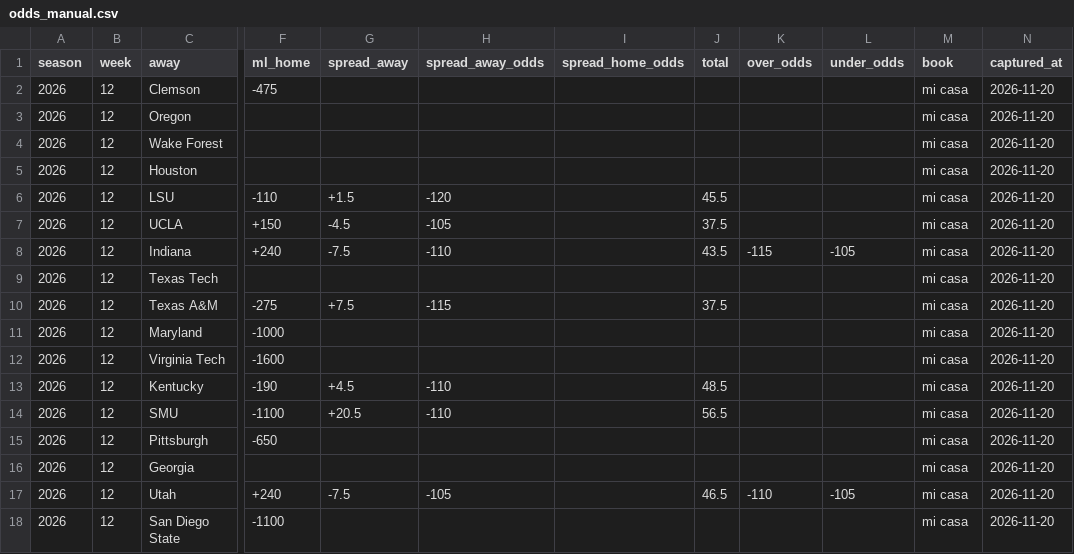
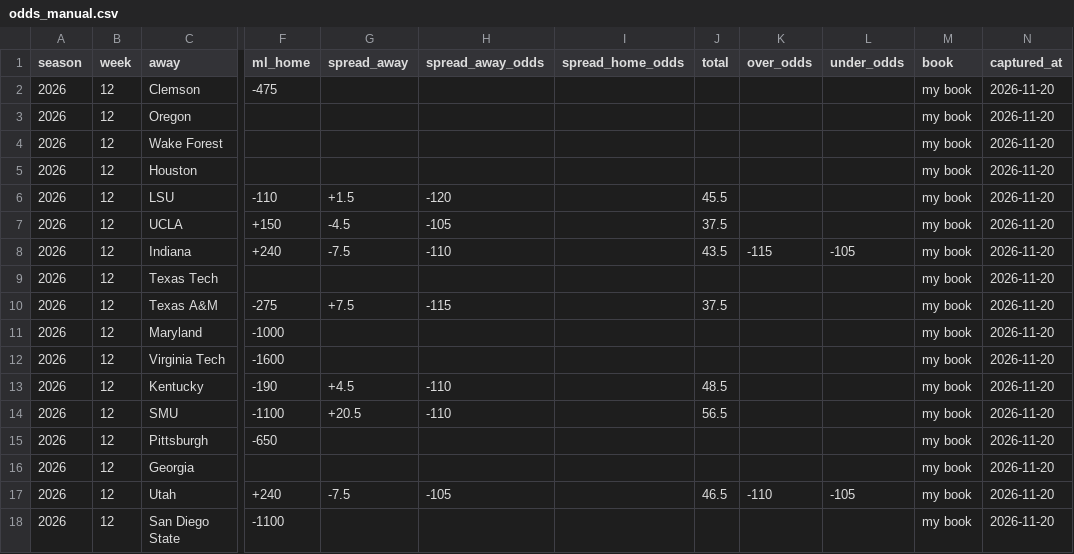
Before and after one commit to DanielRegaladoUMiami/cronica-jax, a CSV file: cfb-picks/data/odds_manual.csv, drawn as a sheet; only a part is shown, gaps mark what is left out; the diff names each change by its address in the sheet, - before the commit and + after, or states it on an @@ line.

```diff
--- a/cfb-picks/data/odds_manual.csv
+++ b/cfb-picks/data/odds_manual.csv
-M2:M18 (book): mi casa
+M2:M18 (book): my book
```
Also changed, not shown: cfb-picks/data/parlays.csv, 34 other files.
